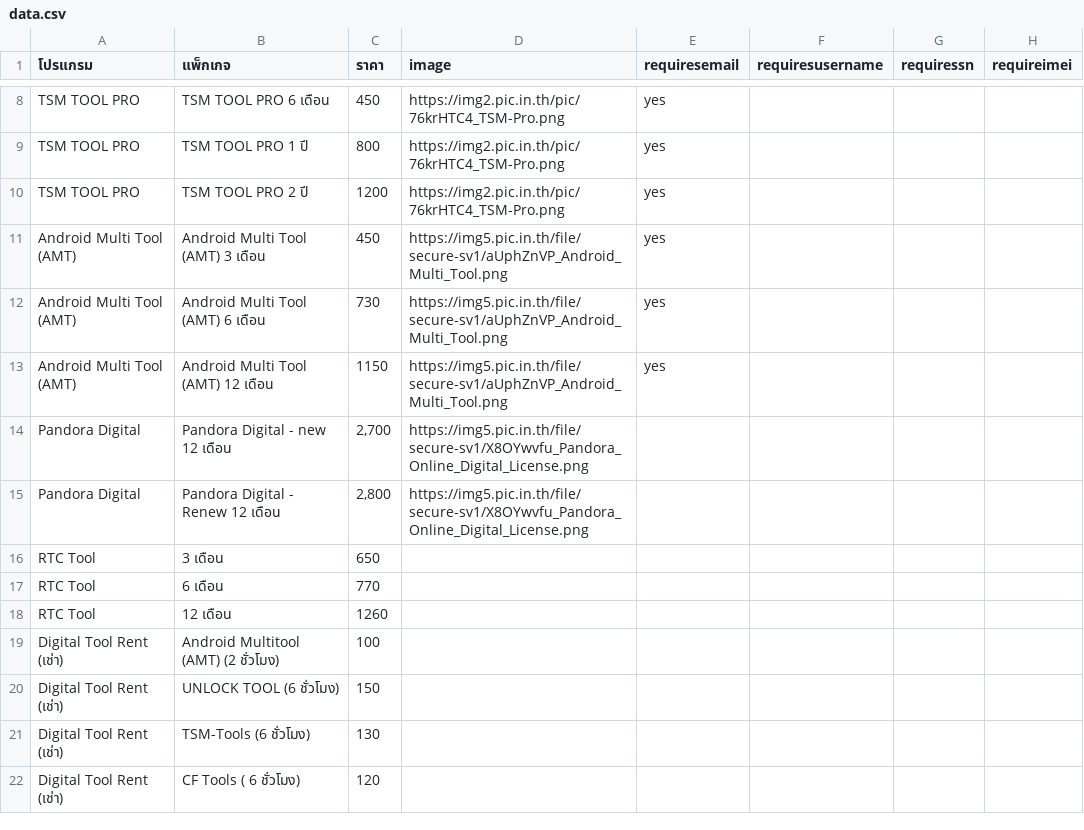
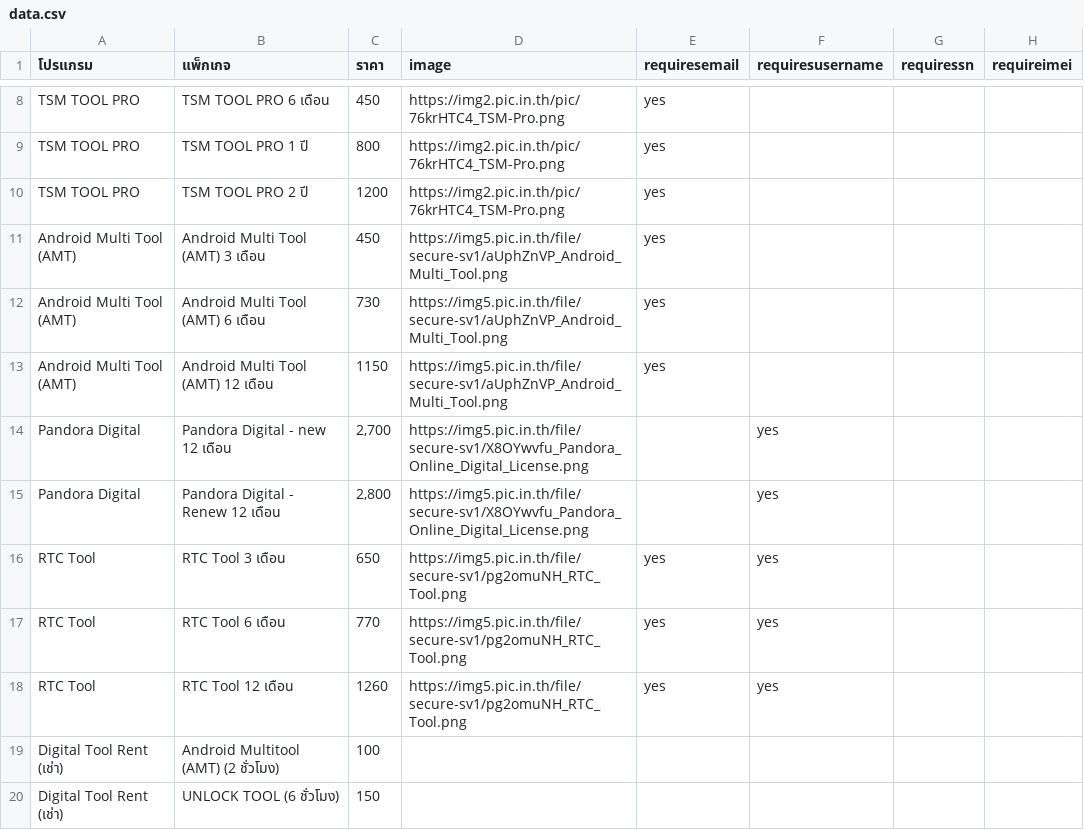
Before and after one commit to sathapon-son/web_EliteUnlock, a CSV file: data.csv, drawn as a sheet; only a part is shown, gaps mark what is left out; the shorter side is filled out with more unchanged rows.

Commit message:
Update data.csv

```diff
--- a/data.csv
+++ b/data.csv
@@ -13,7 +13,7 @@ Android Multi Tool (AMT),Android Multi Tool (AMT) 6 เดือน,730,https://
 Android Multi Tool (AMT),Android Multi Tool (AMT) 12 เดือน,1150,https://img5.pic.in.th/file/secure-sv1/aUphZnVP_Android_Multi_Tool.png,yes,,,
-Pandora Digital,Pandora Digital - new 12 เดือน,"2,700",https://img5.pic.in.th/file/secure-sv1/X8OYwvfu_Pandora_Online_Digital_License.png,,,,
-Pandora Digital,Pandora Digital - Renew 12 เดือน,"2,800",https://img5.pic.in.th/file/secure-sv1/X8OYwvfu_Pandora_Online_Digital_License.png,,,,
-RTC Tool,3 เดือน,650,,,,,
-RTC Tool,6 เดือน,770,,,,,
-RTC Tool,12 เดือน,1260,,,,,
+Pandora Digital,Pandora Digital - new 12 เดือน,"2,700",https://img5.pic.in.th/file/secure-sv1/X8OYwvfu_Pandora_Online_Digital_License.png,,yes,,
+Pandora Digital,Pandora Digital - Renew 12 เดือน,"2,800",https://img5.pic.in.th/file/secure-sv1/X8OYwvfu_Pandora_Online_Digital_License.png,,yes,,
+RTC Tool,RTC Tool 3 เดือน,650,https://img5.pic.in.th/file/secure-sv1/pg2omuNH_RTC_Tool.png,yes,yes,,
+RTC Tool,RTC Tool 6 เดือน,770,https://img5.pic.in.th/file/secure-sv1/pg2omuNH_RTC_Tool.png,yes,yes,,
+RTC Tool,RTC Tool 12 เดือน,1260,https://img5.pic.in.th/file/secure-sv1/pg2omuNH_RTC_Tool.png,yes,yes,,
 Digital Tool Rent (เช่า),Android Multitool (AMT) (2 ชั่วโมง),100,,,,,
```
